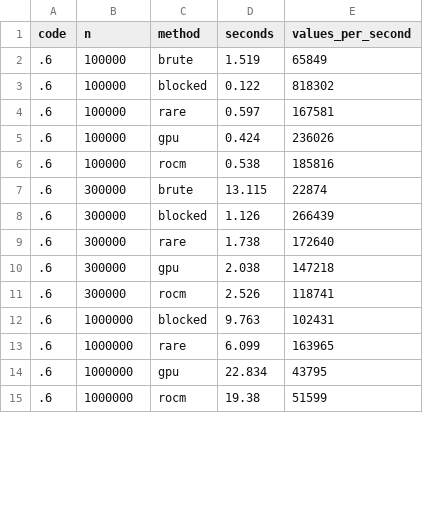
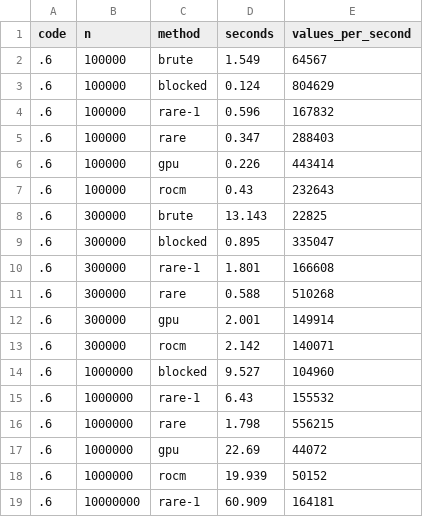
Before and after one commit to tapir442/Combinatorial_Game_Theory, a CSV file: octal-explorer/benchmarks/results/methods.csv, drawn as a sheet; only a part is shown; the diff covers the shown part only.

```diff
--- a/octal-explorer/benchmarks/results/methods.csv
+++ b/octal-explorer/benchmarks/results/methods.csv
@@ -1,15 +1,19 @@
 code,n,method,seconds,values_per_second
-.6,100000,brute,1.519,65849
-.6,100000,blocked,0.122,818302
-.6,100000,rare,0.597,167581
-.6,100000,gpu,0.424,236026
-.6,100000,rocm,0.538,185816
-.6,300000,brute,13.115,22874
-.6,300000,blocked,1.126,266439
-.6,300000,rare,1.738,172640
-.6,300000,gpu,2.038,147218
-.6,300000,rocm,2.526,118741
-.6,1000000,blocked,9.763,102431
-.6,1000000,rare,6.099,163965
-.6,1000000,gpu,22.834,43795
-.6,1000000,rocm,19.38,51599
+.6,100000,brute,1.549,64567
+.6,100000,blocked,0.124,804629
+.6,100000,rare-1,0.596,167832
+.6,100000,rare,0.347,288403
+.6,100000,gpu,0.226,443414
+.6,100000,rocm,0.43,232643
+.6,300000,brute,13.143,22825
+.6,300000,blocked,0.895,335047
+.6,300000,rare-1,1.801,166608
+.6,300000,rare,0.588,510268
+.6,300000,gpu,2.001,149914
+.6,300000,rocm,2.142,140071
+.6,1000000,blocked,9.527,104960
+.6,1000000,rare-1,6.43,155532
+.6,1000000,rare,1.798,556215
+.6,1000000,gpu,22.69,44072
+.6,1000000,rocm,19.939,50152
+.6,10000000,rare-1,60.909,164181
```
Also changed, not shown: 10 added rows and 87 edited cells elsewhere in this file, 12 other files.
